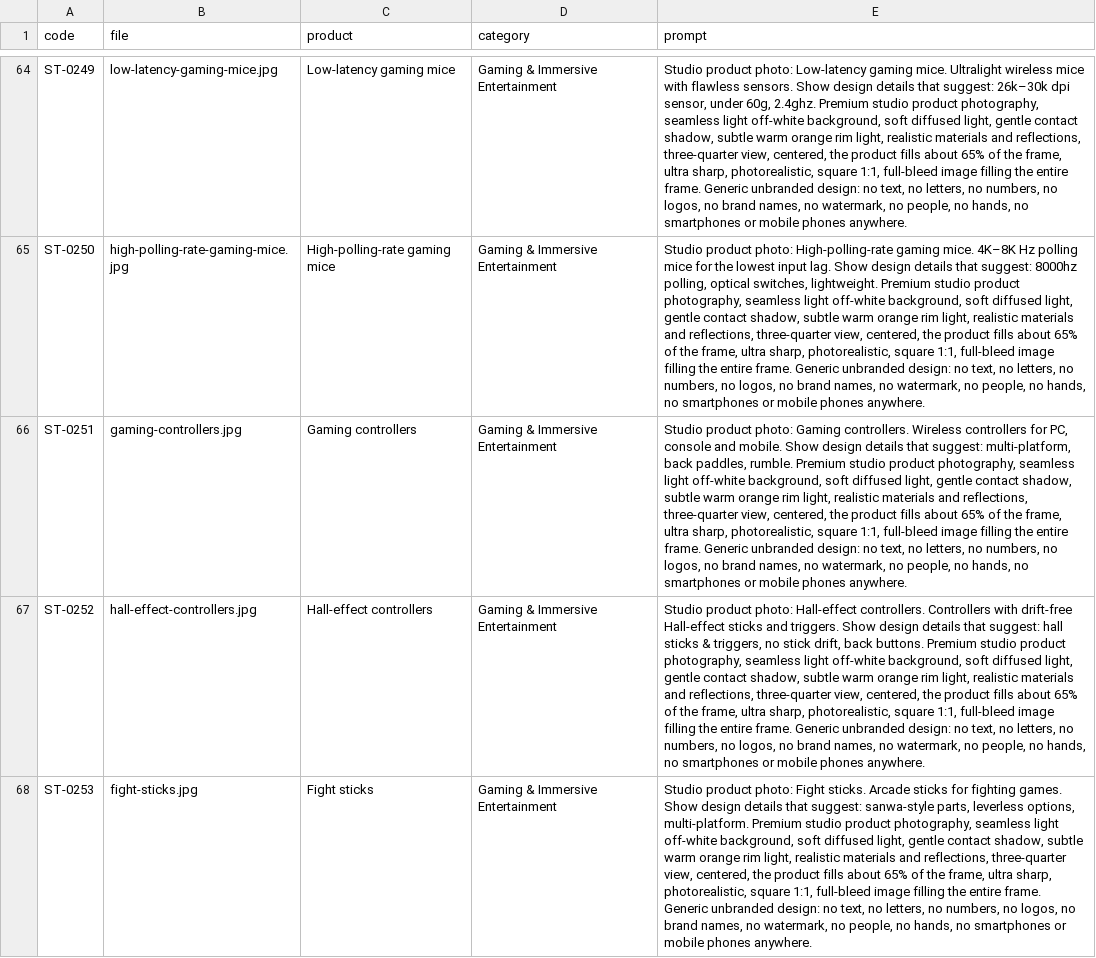
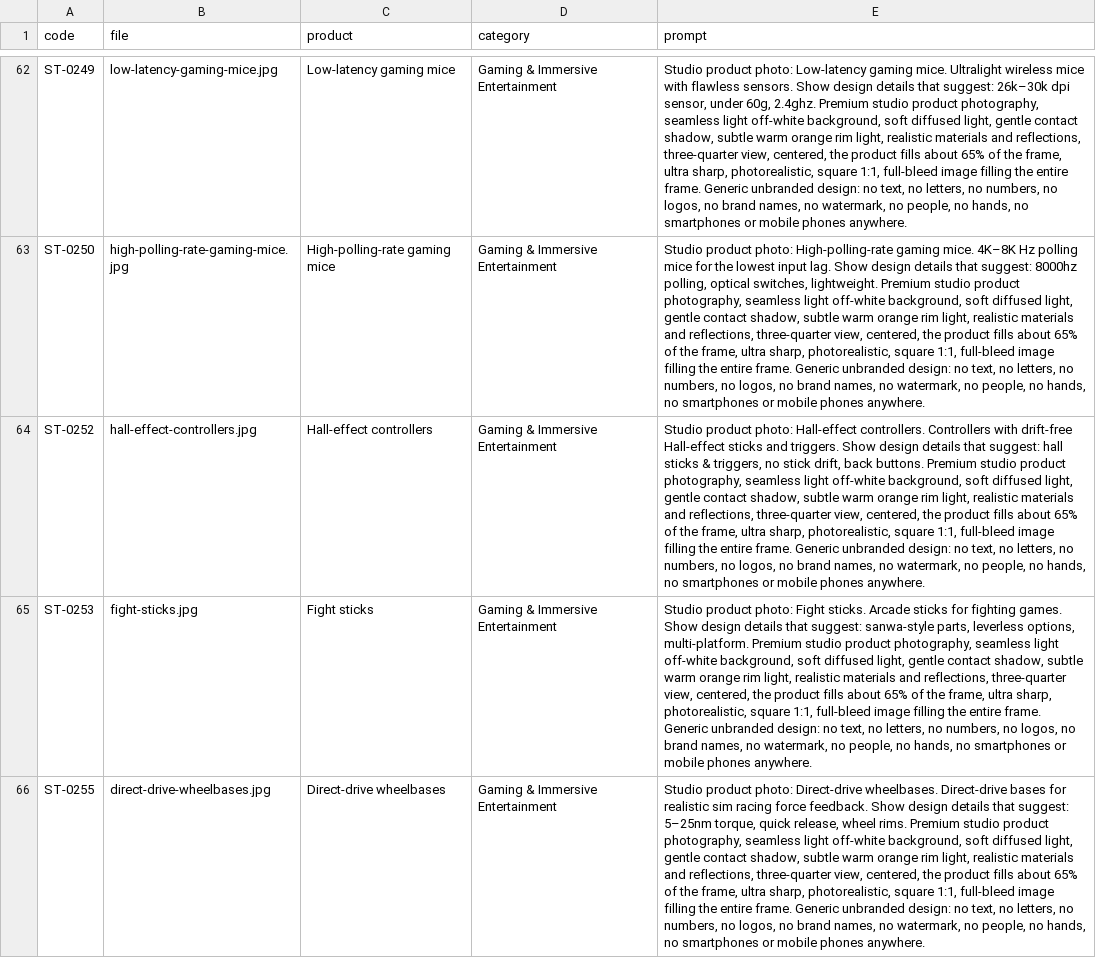
Before and after one commit to tahoor302-cloud/sikandartech, a CSV file: sikandartech/product-photo-prompts.csv, drawn as a sheet; only a part is shown, gaps mark what is left out; the shorter side is filled out with more unchanged rows; the diff covers the shown part only; the diff names each change by its address in the sheet, - before the commit and + after, or states it on an @@ line.

```diff
--- a/sikandartech/product-photo-prompts.csv
+++ b/sikandartech/product-photo-prompts.csv
-row 66: ST-0251 | gaming-controllers.jpg | Gaming controllers | Gaming & Immersive Entertainment | Studio product photo: Gaming controllers. Wireless controllers for PC, console and mobile. Show design details that suggest: multi-platform, back paddles, rumble. Premium studio product photography, seamless light off-white background, soft diffused light, gentle contact shadow, subtle warm orange rim light, realistic materials and reflections, three-quarter view, centered, the product fills about 65% of the frame, ultra sharp, photorealistic, square 1:1, full-bleed image filling the entire frame. Generic unbranded design: no text, no letters, no numbers, no logos, no brand names, no watermark, no people, no hands, no smartphones or mobile phones anywhere.
```
Also changed, not shown: 4 removed rows elsewhere in this file, 7 other files.
